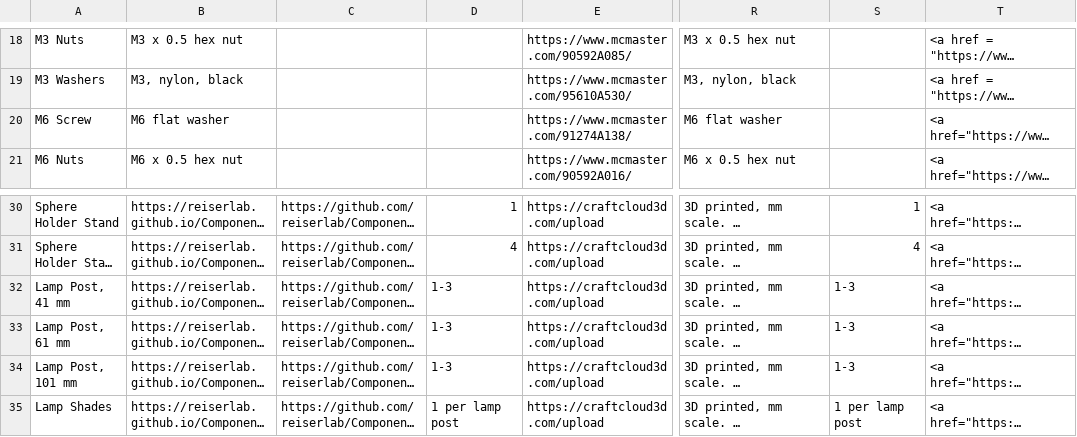
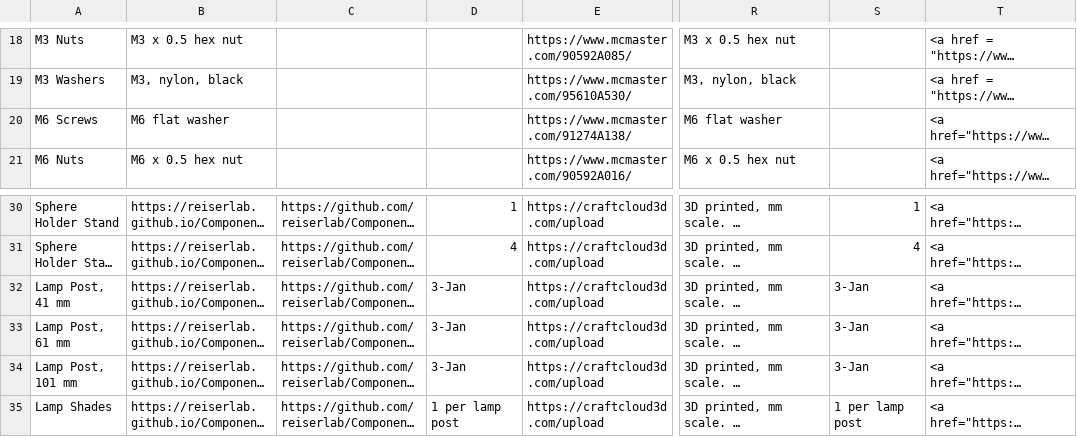
Before and after one commit to reiserlab/Fly-Lab-Gear, a CSV file: assets/data/walkingsetup_order.csv, drawn as a sheet; only a part is shown, gaps mark what is left out; long unchanged cells end in …; the diff names each change by its address in the sheet, - before the commit and + after, or states it on an @@ line.

Commit message:
fix typo

```diff
--- a/assets/data/walkingsetup_order.csv
+++ b/assets/data/walkingsetup_order.csv
-A20: M6 Screw
+A20: M6 Screws
-D32:D34: 1-3
+D32:D34: 3-Jan
-S32:S34: 1-3
+S32:S34: 3-Jan
```
